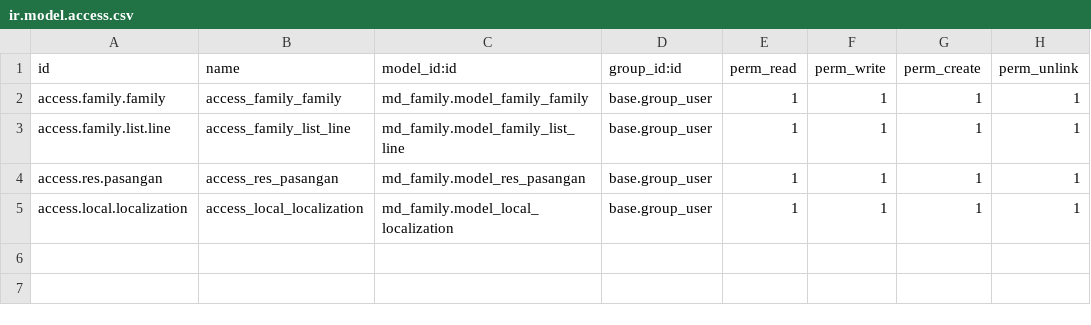
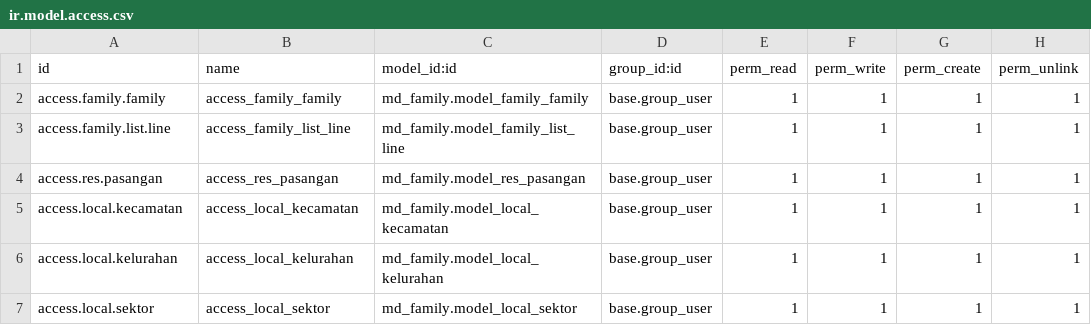
Before and after one commit to ivannugraha21/members-keluarga, a CSV file: security/ir.model.access.csv, drawn as a sheet.

Commit message:
Daily Update
Perbaikan model dan view di keluarga dan pasangan
Penambahan model dan view kecamatan, kelurahan dan sektor

```diff
--- a/security/ir.model.access.csv
+++ b/security/ir.model.access.csv
@@ -4,2 +4,4 @@ access.family.list.line,access_family_list_line,md_family.model_family_list_line
 access.res.pasangan,access_res_pasangan,md_family.model_res_pasangan,base.group_user,1,1,1,1
-access.local.localization,access_local_localization,md_family.model_local_localization,base.group_user,1,1,1,1
+access.local.kecamatan,access_local_kecamatan,md_family.model_local_kecamatan,base.group_user,1,1,1,1
+access.local.kelurahan,access_local_kelurahan,md_family.model_local_kelurahan,base.group_user,1,1,1,1
+access.local.sektor,access_local_sektor,md_family.model_local_sektor,base.group_user,1,1,1,1
```
Also changed, not shown: 15 other files.
